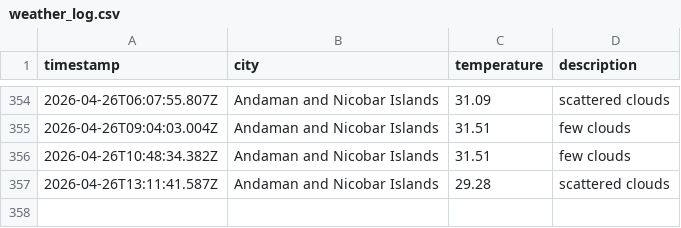
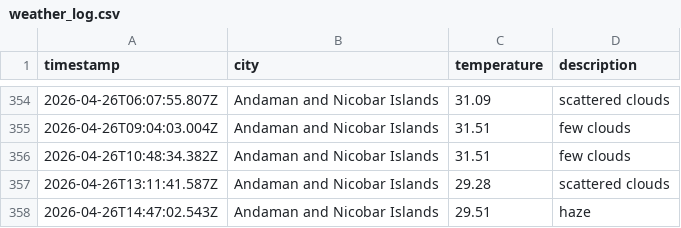
Before and after one commit to dougthenugget21/Weather-App-JS, a CSV file: data/weather_log.csv, drawn as a sheet; only a part is shown, gaps mark what is left out.

```diff
--- a/data/weather_log.csv
+++ b/data/weather_log.csv
@@ -357 +357,2 @@ timestamp,city,temperature,description
 2026-04-26T13:11:41.587Z,Andaman and Nicobar Islands,29.28,scattered clouds
+2026-04-26T14:47:02.543Z,Andaman and Nicobar Islands,29.51,haze
```
Also changed, not shown: 1 other file.
